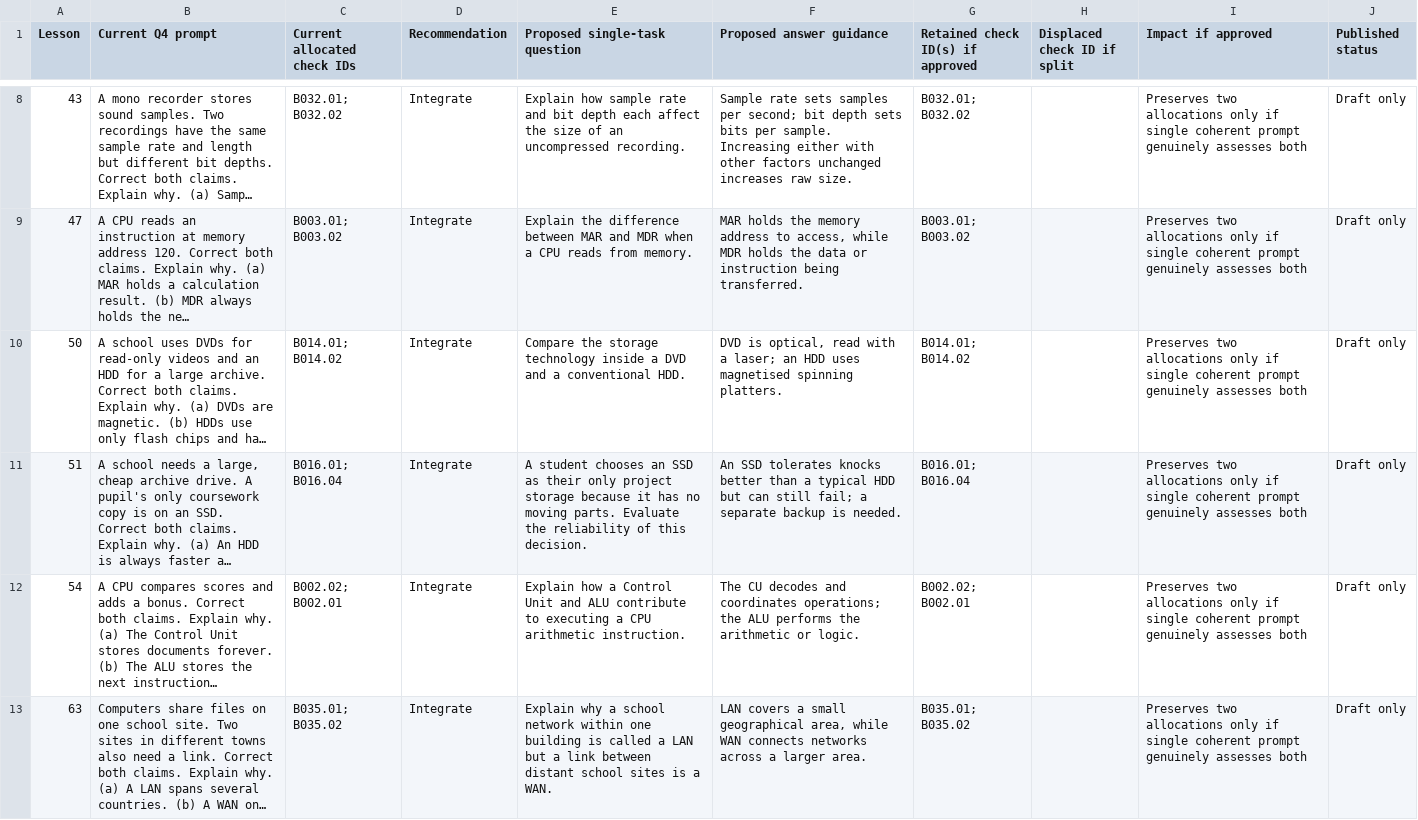
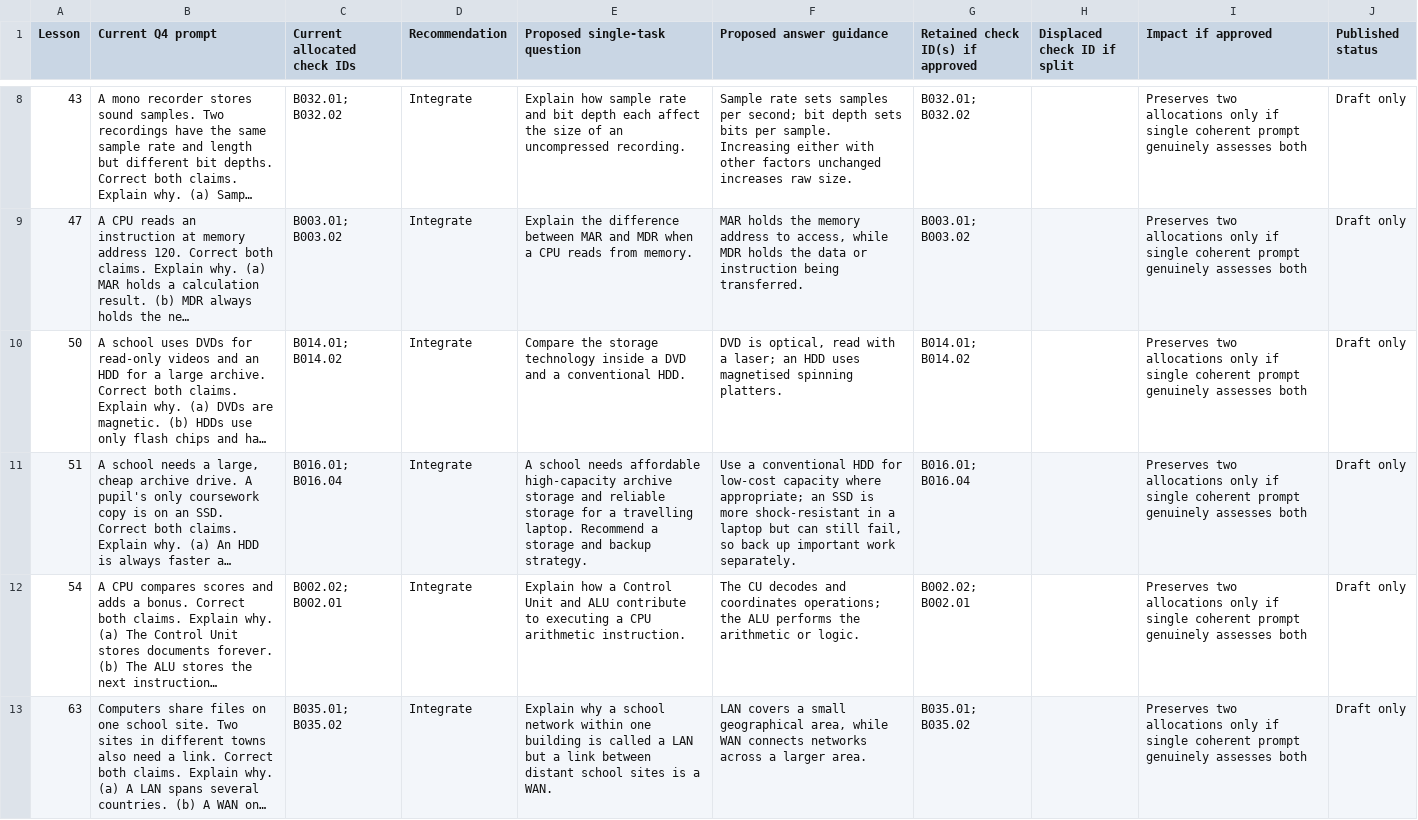
Before and after one commit to computingdept/reepham-computing, a CSV file: docs/audits/j277-31-paired-q4-single-task-redesign-proposals-20261023.csv, drawn as a sheet; only a part is shown, gaps mark what is left out; long unchanged cells end in …; the diff covers the shown part only; the diff names each change by its address in the sheet, - before the commit and + after, or states it on an @@ line.

Commit message:
Refine integrated J277 Q4 draft to genuinely cover capacity/cost reliability and variable/constant scope

```diff
--- a/docs/audits/j277-31-paired-q4-single-task-redesign-proposals-20261023.csv
+++ b/docs/audits/j277-31-paired-q4-single-task-redesign-proposals-20261023.csv
-E11 (Proposed single-task question): A student chooses an SSD as their only project storage because it has no moving parts. Evaluate the reliability of this decision.
+E11 (Proposed single-task question): A school needs affordable high-capacity archive storage and reliable storage for a travelling laptop. Recommend a storage and backup strategy.
-F11 (Proposed answer guidance): An SSD tolerates knocks better than a typical HDD but can still fail; a separate backup is needed.
+F11 (Proposed answer guidance): Use a conventional HDD for low-cost capacity where appropriate; an SSD is more shock-resistant in a laptop but can still fail, so back up important work separately.
```
Also changed, not shown: 2 edited cells elsewhere in this file.
